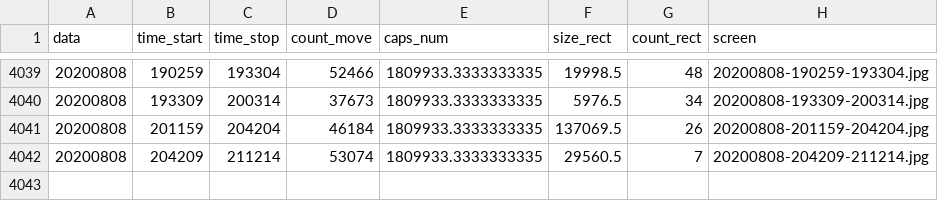
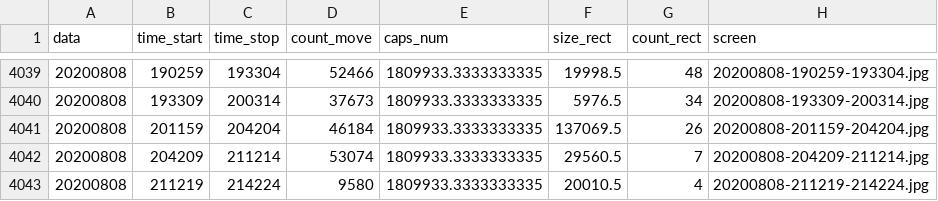
Before and after one commit to va1entei/polana, a CSV file: insec/names.csv, drawn as a sheet; only a part is shown, gaps mark what is left out; the diff names each change by its address in the sheet, - before the commit and + after, or states it on an @@ line.

```diff
--- a/insec/names.csv
+++ b/insec/names.csv
+row 4043: 20200808 | 211219 | 214224 | 9580 | 1809933.3333333335 | 20010.5 | 4 | 20200808-211219-214224.jpg
```
Also changed, not shown: 2 other files.
